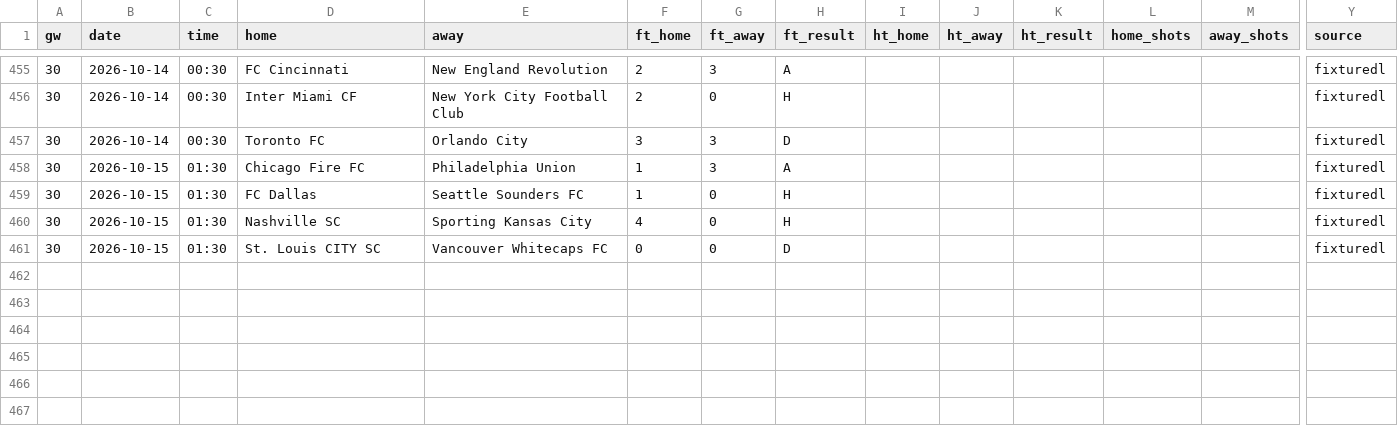
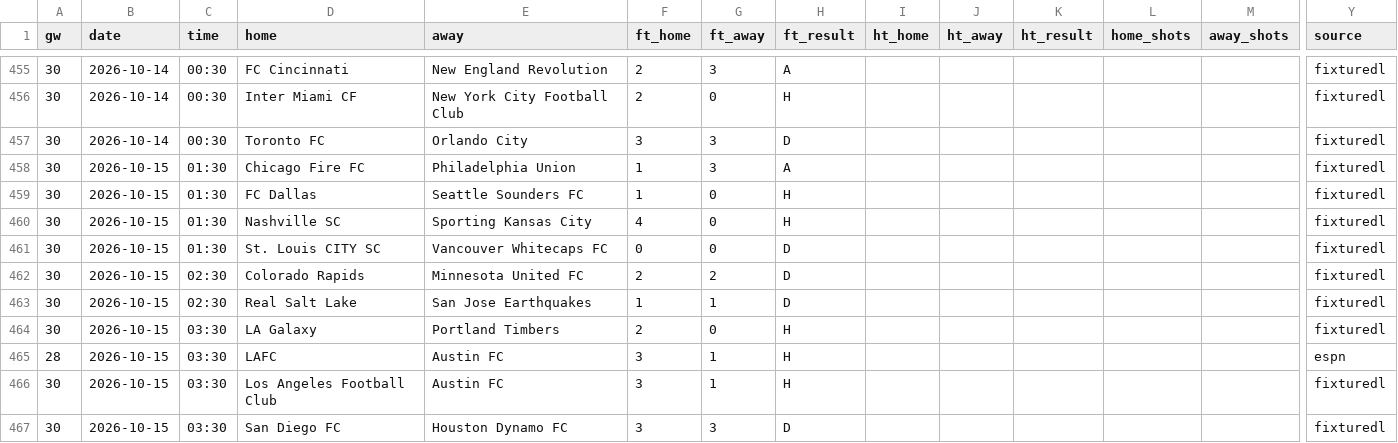
Before and after one commit to oladeeayo/open-matchday, a CSV file: data/USA_1_mls/results_2627.csv, drawn as a sheet; only a part is shown, gaps mark what is left out; rows hold the shown columns only; the diff names each change by its address in the sheet, - before the commit and + after, or states it on an @@ line.

```diff
--- a/data/USA_1_mls/results_2627.csv
+++ b/data/USA_1_mls/results_2627.csv
+row 462: 30 | 2026-10-15 | 02:30 | Colorado Rapids | Minnesota United FC | 2 | 2 | D |  |  |  |  |  | fixturedl
+row 463: 30 | 2026-10-15 | 02:30 | Real Salt Lake | San Jose Earthquakes | 1 | 1 | D |  |  |  |  |  | fixturedl
+row 464: 30 | 2026-10-15 | 03:30 | LA Galaxy | Portland Timbers | 2 | 0 | H |  |  |  |  |  | fixturedl
+row 465: 28 | 2026-10-15 | 03:30 | LAFC | Austin FC | 3 | 1 | H |  |  |  |  |  | espn
+row 466: 30 | 2026-10-15 | 03:30 | Los Angeles Football Club | Austin FC | 3 | 1 | H |  |  |  |  |  | fixturedl
+row 467: 30 | 2026-10-15 | 03:30 | San Diego FC | Houston Dynamo FC | 3 | 3 | D |  |  |  |  |  | fixturedl
```
Also changed, not shown: data/UEFA_1_conference-league/fixtures_2627.csv, data/UEFA_1_conference-league/results_2627.csv, 20 other files.
